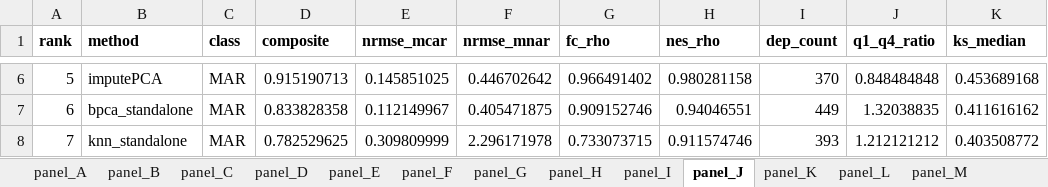
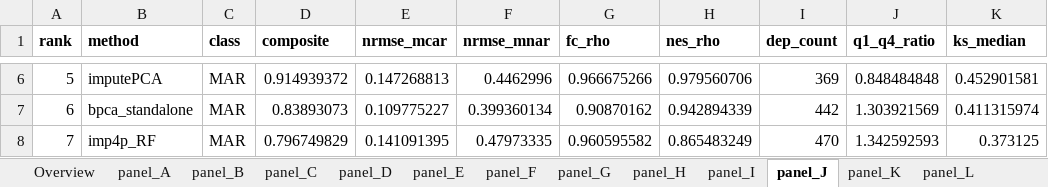
Before and after one commit to Dustyn-T-Lewis/YvO_2026, an Excel workbook: 04_Figures/F00/c_data/F00_supplementary.xlsx, sheet panel_J, drawn as a sheet; only a part is shown, gaps mark what is left out; values as stored, in another font and other column widths than the file's, no borders; the diff covers the shown part only; the diff names each change by its address in the sheet, - before the commit and + after, or states it on an @@ line.

```diff
--- a/04_Figures/F00/c_data/F00_supplementary.xlsx (sheet panel_J)
+++ b/04_Figures/F00/c_data/F00_supplementary.xlsx (sheet panel_J)
+sheet tab: Overview
-D6 (composite): 0.915190713
+D6 (composite): 0.914939372
-E6 (nrmse_mcar): 0.145851025
+E6 (nrmse_mcar): 0.147268813
-F6 (nrmse_mnar): 0.446702642
+F6 (nrmse_mnar): 0.4462996
-G6 (fc_rho): 0.966491402
+G6 (fc_rho): 0.966675266
-H6 (nes_rho): 0.980281158
+H6 (nes_rho): 0.979560706
-I6 (dep_count): 370
+I6 (dep_count): 369
-K6 (ks_median): 0.453689168
+K6 (ks_median): 0.452901581
-D7 (composite): 0.833828358
+D7 (composite): 0.83893073
-E7 (nrmse_mcar): 0.112149967
+E7 (nrmse_mcar): 0.109775227
-F7 (nrmse_mnar): 0.405471875
+F7 (nrmse_mnar): 0.399360134
-G7 (fc_rho): 0.909152746
+G7 (fc_rho): 0.90870162
-H7 (nes_rho): 0.94046551
+H7 (nes_rho): 0.942894339
-I7 (dep_count): 449
+I7 (dep_count): 442
-J7 (q1_q4_ratio): 1.32038835
+J7 (q1_q4_ratio): 1.303921569
-K7 (ks_median): 0.411616162
+K7 (ks_median): 0.411315974
-B8 (method): knn_standalone
+B8 (method): imp4p_RF
-D8 (composite): 0.782529625
+D8 (composite): 0.796749829
-E8 (nrmse_mcar): 0.309809999
+E8 (nrmse_mcar): 0.141091395
-F8 (nrmse_mnar): 2.296171978
+F8 (nrmse_mnar): 0.47973335
-G8 (fc_rho): 0.733073715
+G8 (fc_rho): 0.960595582
-H8 (nes_rho): 0.911574746
+H8 (nes_rho): 0.865483249
-I8 (dep_count): 393
+I8 (dep_count): 470
-J8 (q1_q4_ratio): 1.212121212
+J8 (q1_q4_ratio): 1.342592593
-K8 (ks_median): 0.403508772
+K8 (ks_median): 0.373125
```
Also changed, not shown: 96 edited cells elsewhere in this sheet, sheet panel_E, sheet panel_L, sheet panel_H, sheet panel_D, sheet panel_C, sheet panel_M, 4 more sheets, 20 other files.
